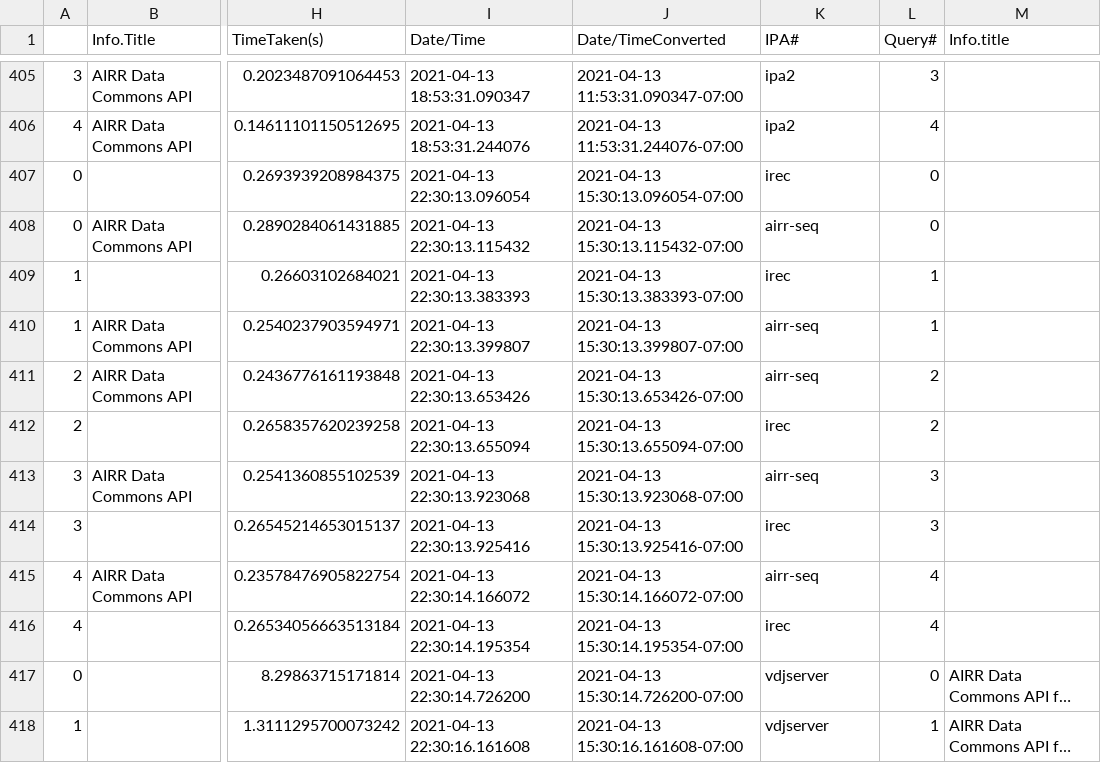
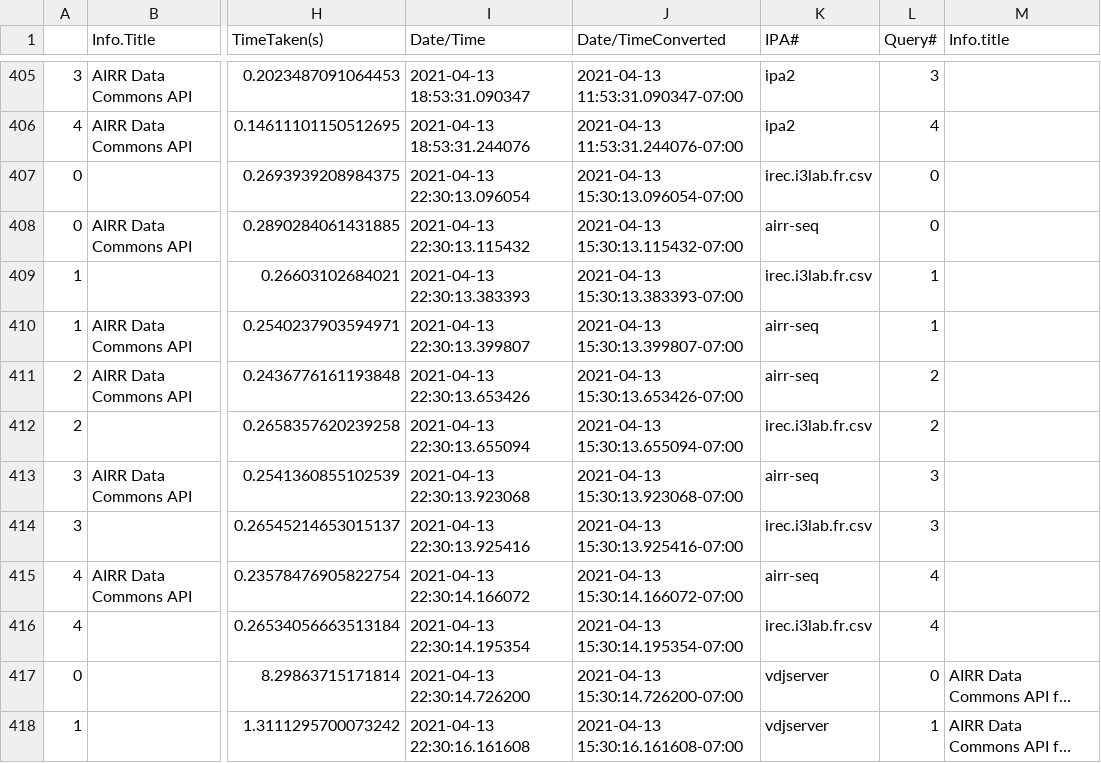
Before and after one commit to lfunderburk/ADC-API-Plots, a CSV file: ADC-API-Plots/repertoire/fullresults.csv, drawn as a sheet; only a part is shown, gaps mark what is left out; long unchanged cells end in …; the diff covers the shown part only; the diff names each change by its address in the sheet, - before the commit and + after, or states it on an @@ line.

```diff
--- a/ADC-API-Plots/repertoire/fullresults.csv
+++ b/ADC-API-Plots/repertoire/fullresults.csv
-K407 (IPA#): irec
+K407 (IPA#): irec.i3lab.fr.csv
-K409 (IPA#): irec
+K409 (IPA#): irec.i3lab.fr.csv
-K412 (IPA#): irec
+K412 (IPA#): irec.i3lab.fr.csv
-K414 (IPA#): irec
+K414 (IPA#): irec.i3lab.fr.csv
-K416 (IPA#): irec
+K416 (IPA#): irec.i3lab.fr.csv
```
Also changed, not shown: 54 edited cells elsewhere in this file.
